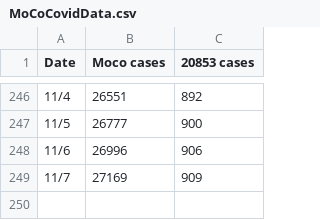
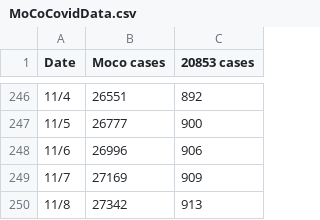
Before and after one commit to JohnGBaker/MoCoCovid, a CSV file: MoCoCovidData.csv, drawn as a sheet; only a part is shown, gaps mark what is left out; the diff names each change by its address in the sheet, - before the commit and + after, or states it on an @@ line.

Commit message:
Update MoCoCovidData.csv

```diff
--- a/MoCoCovidData.csv
+++ b/MoCoCovidData.csv
+row 250: 11/8 | 27342 | 913
```
